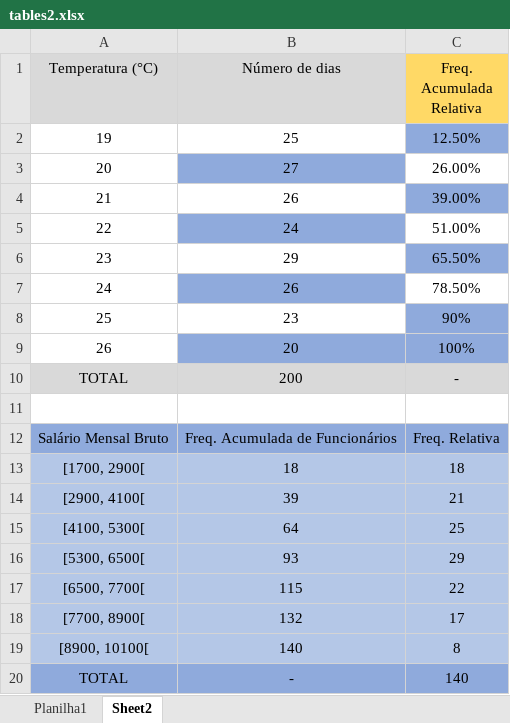
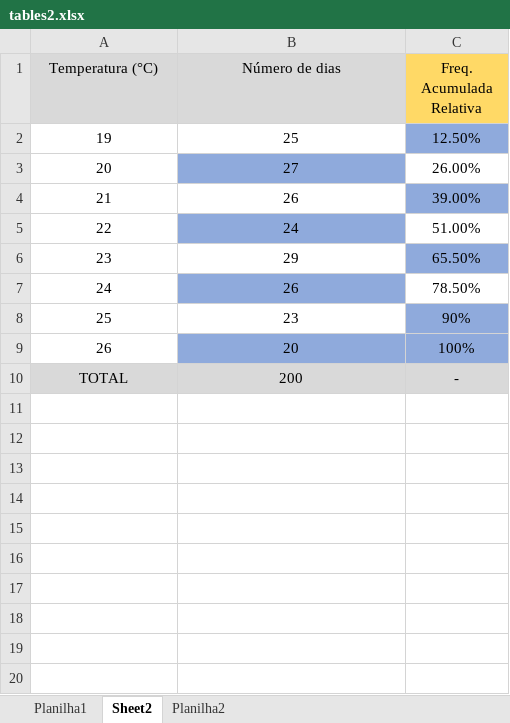
Before and after one commit to Gabriel-Rentschler/ProjetoDOW, an Excel workbook: DOW/tabelastest/tables2.xlsx, sheet Sheet2, drawn as a sheet; values as stored, in another font and other column widths than the file's, no borders; the diff names each change by its address in the sheet, - before the commit and + after, or states it on an @@ line.

```diff
--- a/DOW/tabelastest/tables2.xlsx (sheet Sheet2)
+++ b/DOW/tabelastest/tables2.xlsx (sheet Sheet2)
+sheet tab: Planilha2
-row 11: (empty)
-row 12: Salário Mensal Bruto | Freq. Acumulada de Funcionários | Freq. Relativa
-row 13: [1700, 2900[ | 18 | 18
-row 14: [2900, 4100[ | 39 | 21
-row 15: [4100, 5300[ | 64 | 25
-row 16: [5300, 6500[ | 93 | 29
-row 17: [6500, 7700[ | 115 | 22
-row 18: [7700, 8900[ | 132 | 17
-row 19: [8900, 10100[ | 140 | 8
-row 20: TOTAL | - | 140
```
Also changed, not shown: DOW/tabelastest/TabelasEx.xlsx, 8 other files.
